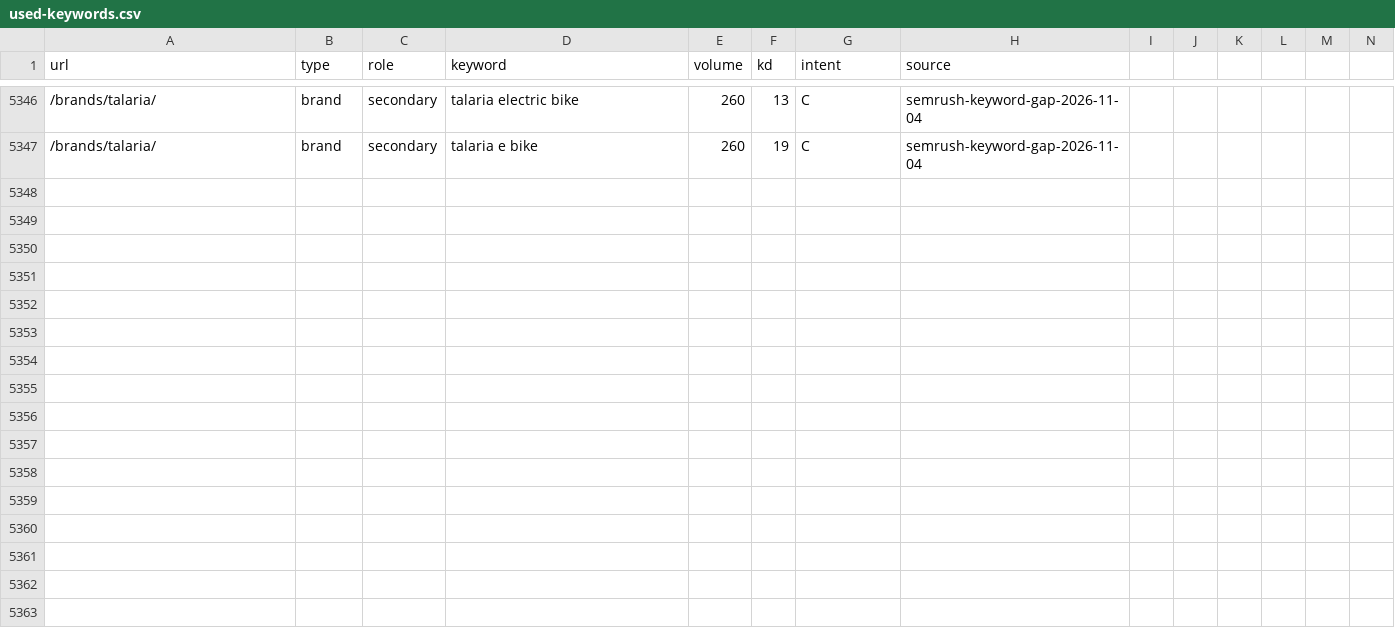
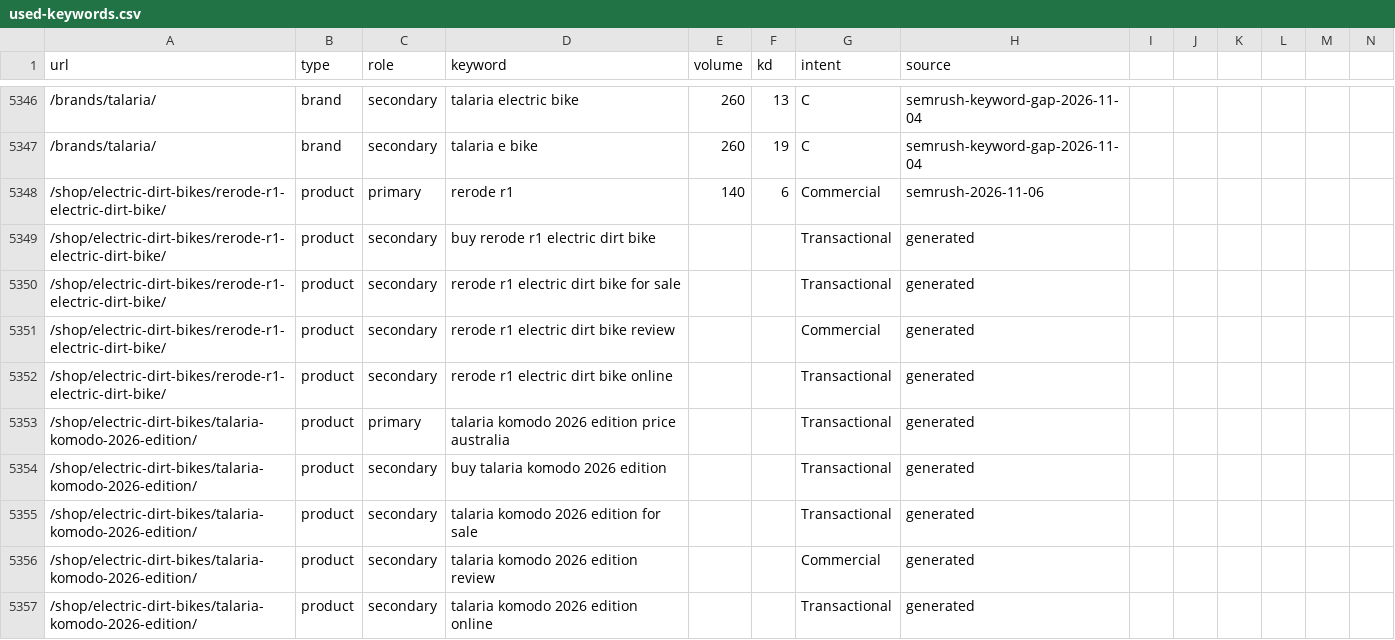
Before and after one commit to acecarts01/Torque-E---Bikes, a CSV file: docs/used-keywords.csv, drawn as a sheet; only a part is shown, gaps mark what is left out; rows hold the shown columns only; the diff covers the shown part only; the diff names each change by its address in the sheet, - before the commit and + after, or states it on an @@ line.

```diff
--- a/docs/used-keywords.csv
+++ b/docs/used-keywords.csv
+row 5348: /shop/electric-dirt-bikes/rerode-r1-electric-dirt-bike/ | product | primary | rerode r1 | 140 | 6 | Commercial | semrush-2026-11-06
+row 5349: /shop/electric-dirt-bikes/rerode-r1-electric-dirt-bike/ | product | secondary | buy rerode r1 electric dirt bike |  |  | Transactional | generated
+row 5350: /shop/electric-dirt-bikes/rerode-r1-electric-dirt-bike/ | product | secondary | rerode r1 electric dirt bike for sale |  |  | Transactional | generated
+row 5351: /shop/electric-dirt-bikes/rerode-r1-electric-dirt-bike/ | product | secondary | rerode r1 electric dirt bike review |  |  | Commercial | generated
+row 5352: /shop/electric-dirt-bikes/rerode-r1-electric-dirt-bike/ | product | secondary | rerode r1 electric dirt bike online |  |  | Transactional | generated
+row 5353: /shop/electric-dirt-bikes/talaria-komodo-2026-edition/ | product | primary | talaria komodo 2026 edition price australia |  |  | Transactional | generated
+row 5354: /shop/electric-dirt-bikes/talaria-komodo-2026-edition/ | product | secondary | buy talaria komodo 2026 edition |  |  | Transactional | generated
+row 5355: /shop/electric-dirt-bikes/talaria-komodo-2026-edition/ | product | secondary | talaria komodo 2026 edition for sale |  |  | Transactional | generated
+row 5356: /shop/electric-dirt-bikes/talaria-komodo-2026-edition/ | product | secondary | talaria komodo 2026 edition review |  |  | Commercial | generated
+row 5357: /shop/electric-dirt-bikes/talaria-komodo-2026-edition/ | product | secondary | talaria komodo 2026 edition online |  |  | Transactional | generated
```
Also changed, not shown: 10 added rows elsewhere in this file, 11 other files.
